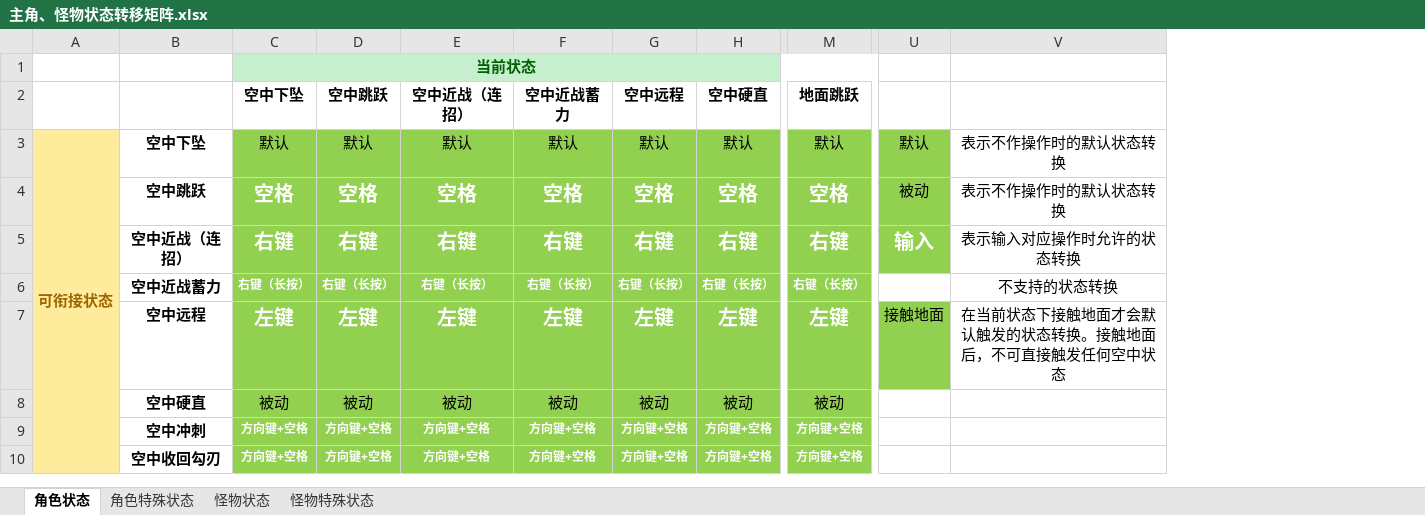
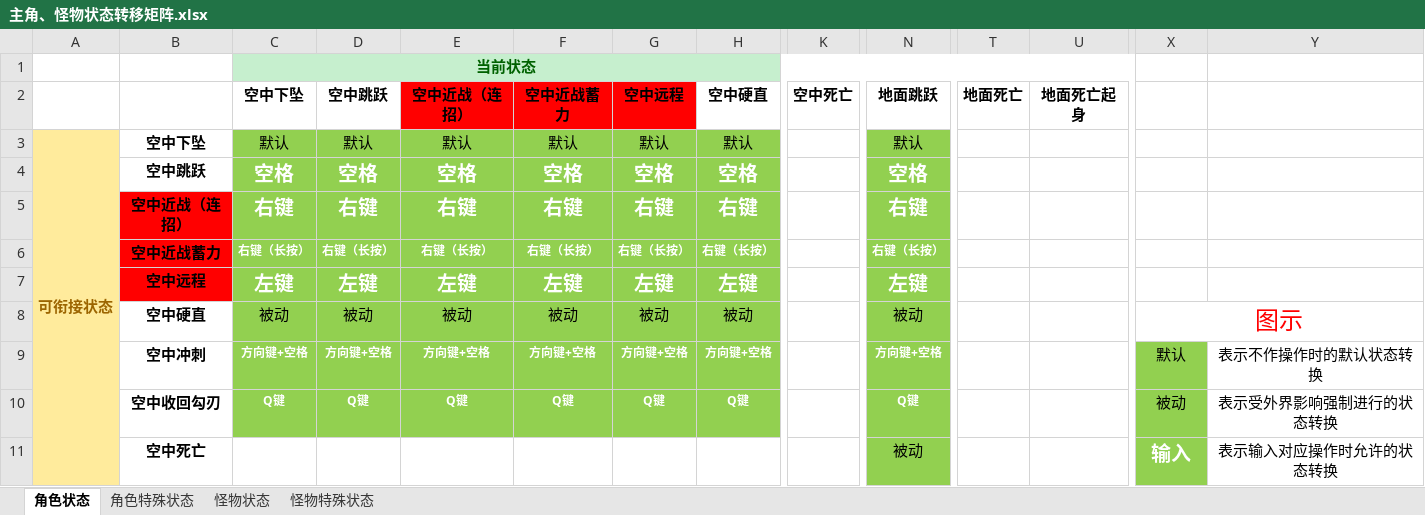
Before and after one commit to JohnTen/Code-Name-Triple-Blade-Horse, an Excel workbook: DesignDocuments/机制、系统、数值/主角、怪物状态转移矩阵.xlsx, sheet 角色状态, drawn as a sheet; only a part is shown, gaps mark what is left out; values as stored, in another font and other column widths than the file's, no borders; addresses are those after the commit; rows hold the shown columns only; the diff covers the shown part only; the diff names each change by its address in the sheet, - before the commit and + after, or states it on an @@ line.

Commit message:
更新状态转移文档

```diff
--- a/DesignDocuments/机制、系统、数值/主角、怪物状态转移矩阵.xlsx (sheet 角色状态)
+++ b/DesignDocuments/机制、系统、数值/主角、怪物状态转移矩阵.xlsx (sheet 角色状态)
+column K (空中死亡), empty
+column T (地面死亡), empty
+column U (地面死亡起身), empty
-E2:G2 fill: none
+E2:G2 fill: #FF0000
-X3: 默认
+X3: (empty)
-X3:X5 fill: #92D050
+X3:X5 fill: none
-Y3:Y4: 表示不作操作时的默认状态转换
+Y3:Y4: (empty)
-X4: 被动
+X4: (empty)
-B5:B7 fill: none
+B5:B7 fill: #FF0000
-X5: 输入
+X5: (empty)
-Y5: 表示输入对应操作时允许的状态转换
+Y5: (empty)
-Y6: 不支持的状态转换
+Y6: (empty)
-X7: 接触地面
+X7: (empty)
-X7 fill: #92D050
+X7 fill: none
-Y7: 在当前状态下接触地面才会默认触发的状态转换。接触地面后，不可直接触发任何空中状态
+Y7: (empty)
-X8: (empty)
+X8: 图示
+X8:Y8 merged
-X9: (empty)
+X9: 默认
-X9:X10 fill: none
+X9:X10 fill: #92D050
-Y9: (empty)
+Y9: 表示不作操作时的默认状态转换
-C10 (空中下坠): 方向键+空格
+C10 (空中下坠): Q键
-D10 (空中跳跃): 方向键+空格
+D10 (空中跳跃): Q键
-E10 (空中近战（连招）): 方向键+空格
+E10 (空中近战（连招）): Q键
-F10 (空中近战蓄力): 方向键+空格
+F10 (空中近战蓄力): Q键
-G10 (空中远程): 方向键+空格
+G10 (空中远程): Q键
-H10 (空中硬直): 方向键+空格
+H10 (空中硬直): Q键
-N10 (地面跳跃): 方向键+空格
+N10 (地面跳跃): Q键
-X10: (empty)
+X10: 被动
-Y10: (empty)
+Y10: 表示受外界影响强制进行的状态转换
+row 11:  | 空中死亡 |  |  |  |  |  |  |  | 被动 |  |  | 输入 | 表示输入对应操作时允许的状态转换
```
Also changed, not shown: 1 added row, 5 edited cells and cell formats elsewhere in this sheet.
